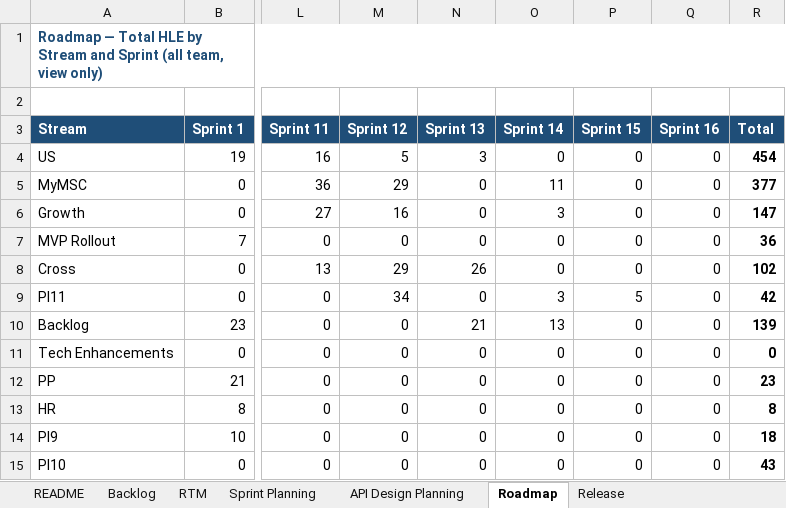
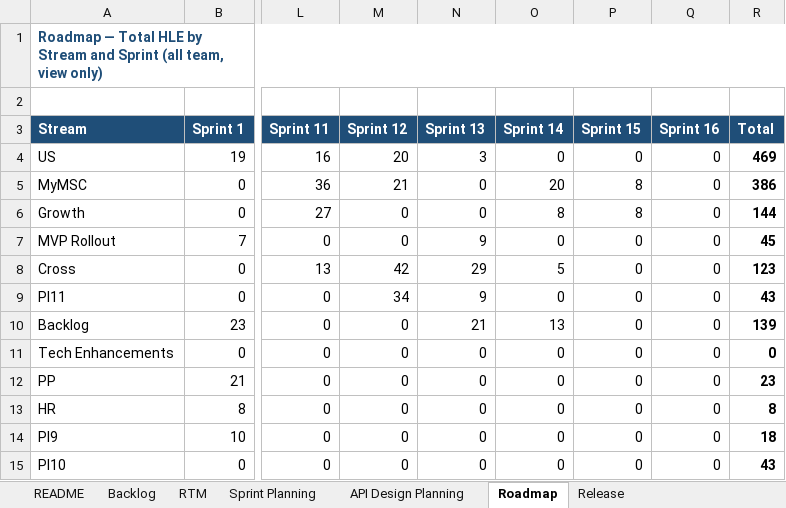
Before and after one commit to sasuepam/backlog-tracker, an Excel workbook: workbook/Backlog Tracker - EINT MuleSoft.xlsx, sheet Roadmap, drawn as a sheet; only a part is shown, gaps mark what is left out; values as stored, in another font and other column widths than the file's, no borders; conditional formats not drawn; the diff covers the shown part only; the diff names each change by its address in the sheet, - before the commit and + after, or states it on an @@ line.

```diff
--- a/workbook/Backlog Tracker - EINT MuleSoft.xlsx (sheet Roadmap)
+++ b/workbook/Backlog Tracker - EINT MuleSoft.xlsx (sheet Roadmap)
-M4 (Sprint 12): 5
+M4 (Sprint 12): 20
-R4 (Total): 454
+R4 (Total): 469
-M5 (Sprint 12): 29
+M5 (Sprint 12): 21
-O5 (Sprint 14): 11
+O5 (Sprint 14): 20
-P5:P6 (Sprint 15): 0
+P5:P6 (Sprint 15): 8
-R5 (Total): 377
+R5 (Total): 386
-M6 (Sprint 12): 16
+M6 (Sprint 12): 0
-O6 (Sprint 14): 3
+O6 (Sprint 14): 8
-R6 (Total): 147
+R6 (Total): 144
-N7 (Sprint 13): 0
+N7 (Sprint 13): 9
-R7 (Total): 36
+R7 (Total): 45
-M8 (Sprint 12): 29
+M8 (Sprint 12): 42
-N8 (Sprint 13): 26
+N8 (Sprint 13): 29
-O8 (Sprint 14): 0
+O8 (Sprint 14): 5
-R8 (Total): 102
+R8 (Total): 123
-N9 (Sprint 13): 0
+N9 (Sprint 13): 9
-O9 (Sprint 14): 3
+O9 (Sprint 14): 0
-P9 (Sprint 15): 5
+P9 (Sprint 15): 0
-R9 (Total): 42
+R9 (Total): 43
```
Also changed, not shown: 9 added rows and 5 edited cells elsewhere in this sheet, sheet RTM, sheet Backlog, sheet API Design Planning, sheet Sprint Planning, sheet PI Governance (ROTB), sheet Q3 Backlog Report 2026, 1 more sheet, formulas that keep their value, hidden cells.
